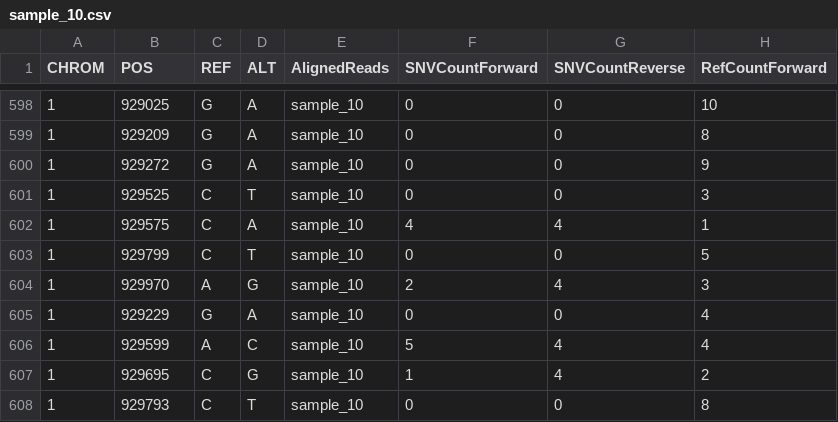
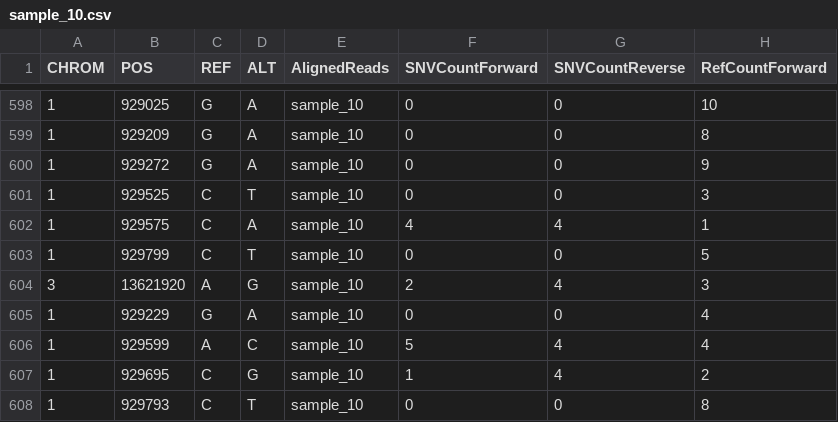
Before and after one commit to HorvathLab/RsQTL, a CSV file: data/sample_10.csv, drawn as a sheet; only a part is shown, gaps mark what is left out; the diff names each change by its address in the sheet, - before the commit and + after, or states it on an @@ line.

Commit message:
improve sample data

```diff
--- a/data/sample_10.csv
+++ b/data/sample_10.csv
-A604 (CHROM): 1
+A604 (CHROM): 3
-B604 (POS): 929970
+B604 (POS): 13621920
```
Also changed, not shown: data/sample_14.csv, data/sample_16.csv, 21 other files.
